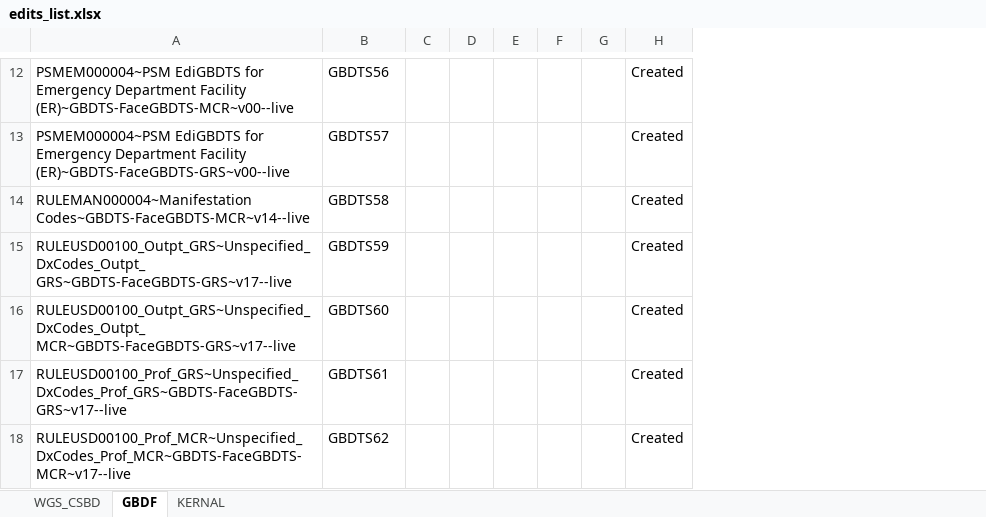
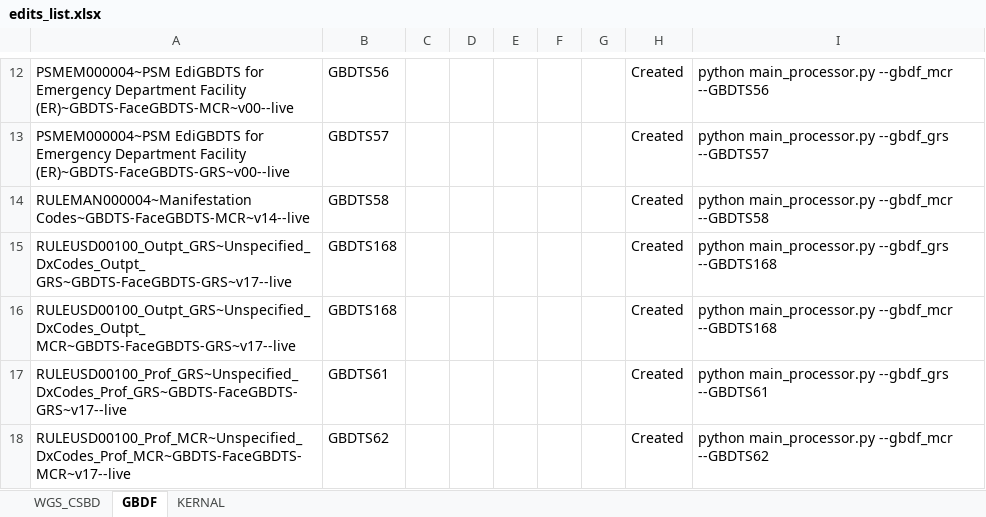
Before and after one commit to vishnupriyancode/renaming_files, an Excel workbook: edits_list.xlsx, sheet GBDF, drawn as a sheet; only a part is shown, gaps mark what is left out; values as stored, in another font and other column widths than the file's, no borders; the diff covers the shown part only; the diff names each change by its address in the sheet, - before the commit and + after, or states it on an @@ line.

```diff
--- a/edits_list.xlsx (sheet GBDF)
+++ b/edits_list.xlsx (sheet GBDF)
+column I, rows 12-18: python main_processor.py --gbdf_mcr --GBDTS56 | python main_processor.py --gbdf_grs --GBDTS57 | python main_processor.py --gbdf_mcr --GBDTS58 | python main_processor.py --gbdf_grs --GBDTS168 | python main_processor.py --gbdf_mcr --GBDTS168 | python main_processor.py --gbdf_grs --GBDTS61 | python main_processor.py --gbdf_mcr --GBDTS62
-B15: GBDTS59
+B15: GBDTS168
-B16: GBDTS60
+B16: GBDTS168
```
Also changed, not shown: 36 edited cells elsewhere in this sheet, sheet WGS_CSBD, sheet KERNAL, 3 other files.
